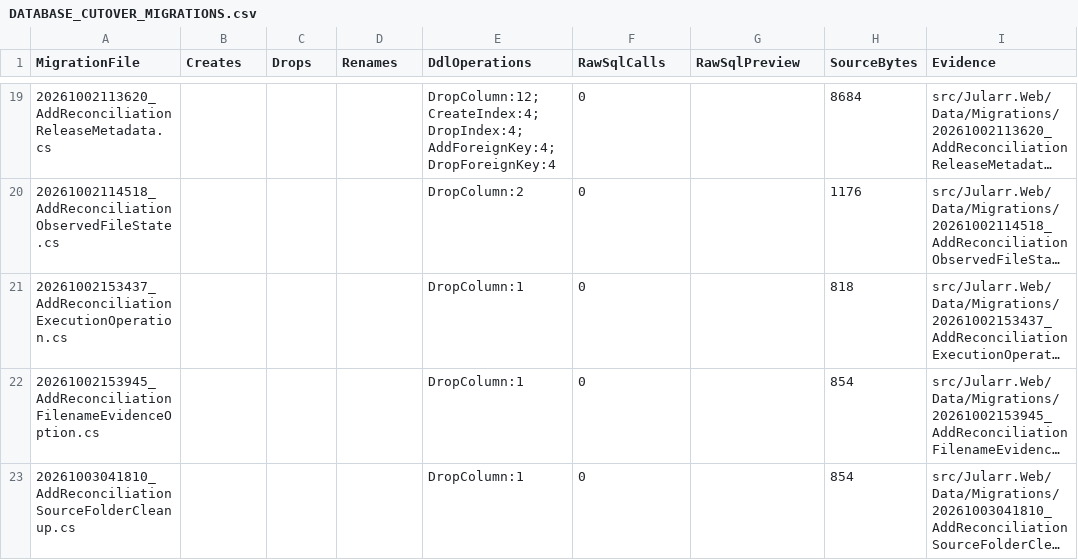
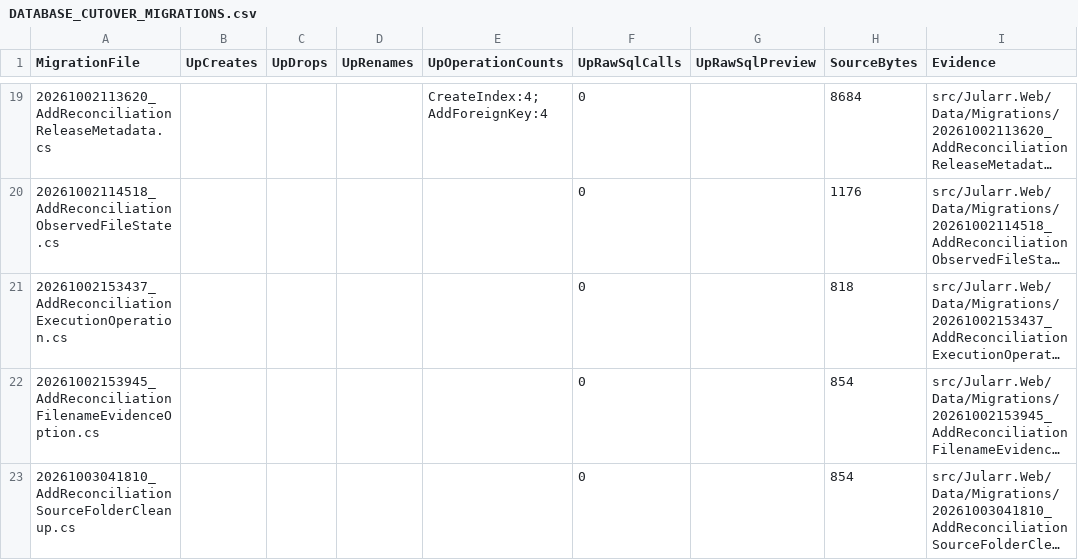
Before and after one commit to Juloc/Jularr, a CSV file: docs/DATABASE_CUTOVER_MIGRATIONS.csv, drawn as a sheet; only a part is shown, gaps mark what is left out; long unchanged cells end in …; the diff covers the shown part only; the diff names each change by its address in the sheet, - before the commit and + after, or states it on an @@ line.

Commit message:
docs: record Up only; do not count Down rollback as actual drops

```diff
--- a/docs/DATABASE_CUTOVER_MIGRATIONS.csv
+++ b/docs/DATABASE_CUTOVER_MIGRATIONS.csv
-B1: Creates
+B1: UpCreates
-C1: Drops
+C1: UpDrops
-D1: Renames
+D1: UpRenames
-E1: DdlOperations
+E1: UpOperationCounts
-F1: RawSqlCalls
+F1: UpRawSqlCalls
-G1: RawSqlPreview
+G1: UpRawSqlPreview
-E19 (UpOperationCounts): DropColumn:12; CreateIndex:4; DropIndex:4; AddForeignKey:4; DropForeignKey:4
+E19 (UpOperationCounts): CreateIndex:4; AddForeignKey:4
-E20 (UpOperationCounts): DropColumn:2
+E20 (UpOperationCounts): (empty)
-E21:E23 (UpOperationCounts): DropColumn:1
+E21:E23 (UpOperationCounts): (empty)
```
Also changed, not shown: 115 edited cells elsewhere in this file.
